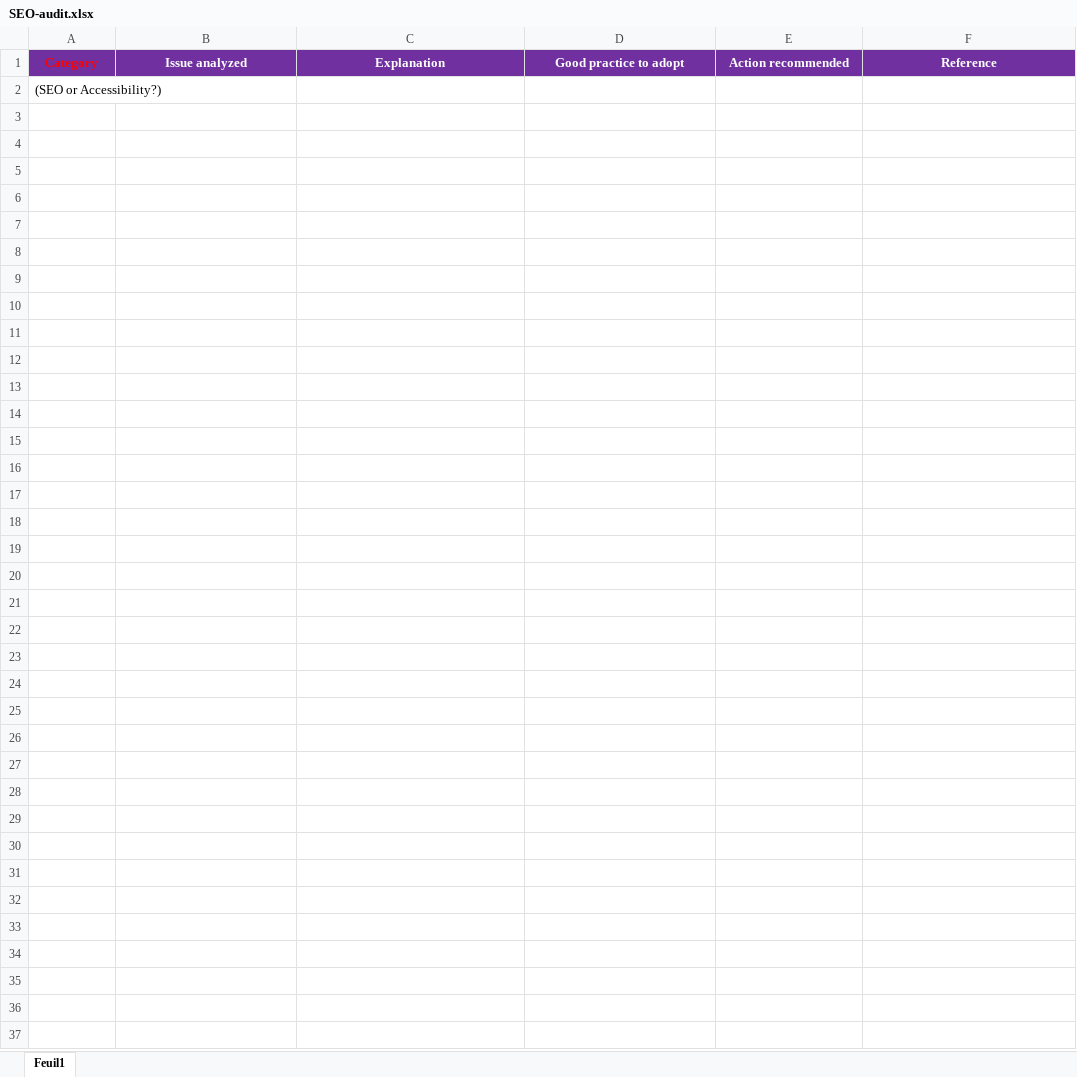
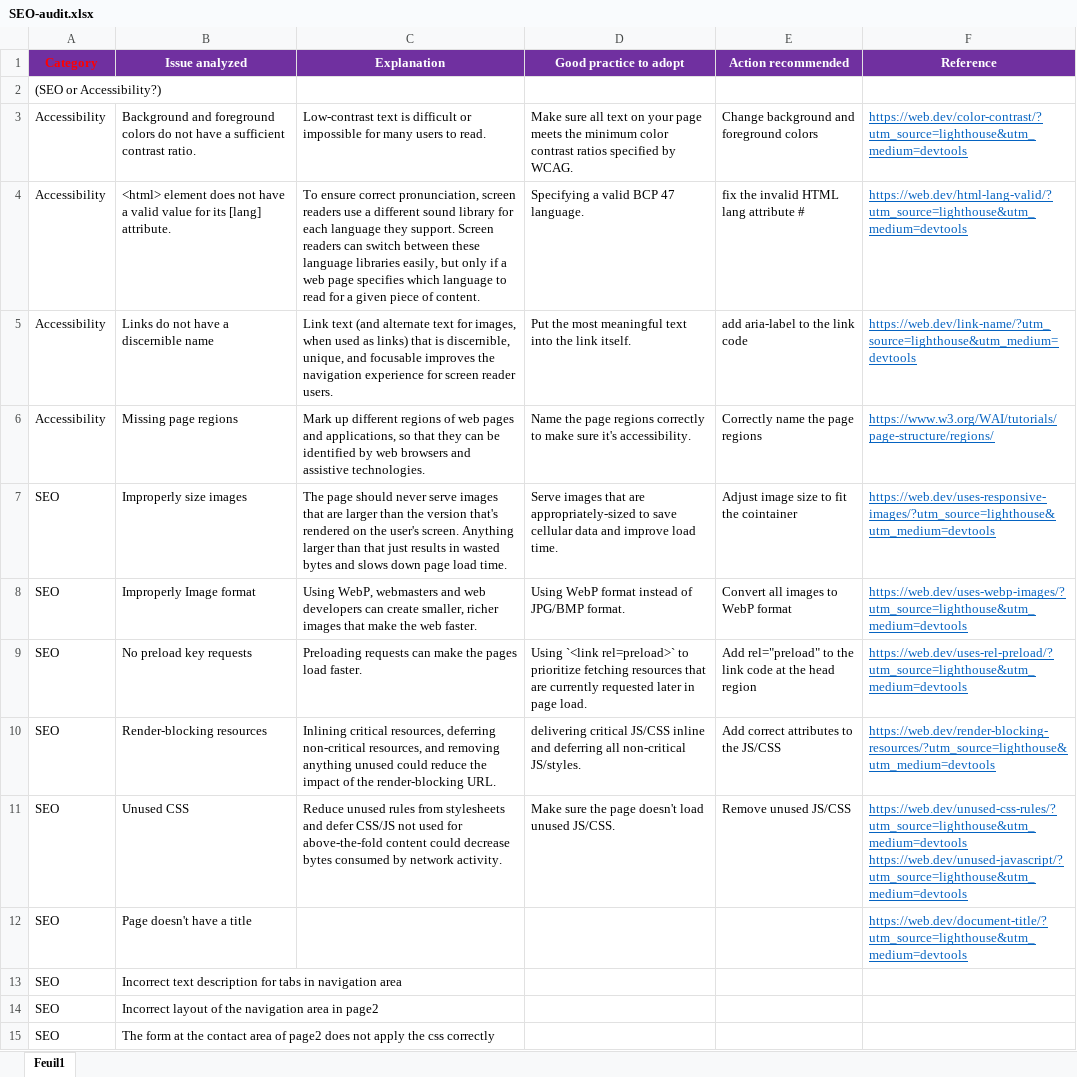
Before and after one commit to stevendkl/OP-PROJECT4, an Excel workbook: SEO-audit.xlsx, sheet Feuil1, drawn as a sheet; values as stored, in another font and other column widths than the file's, no borders; ↵ is a line break in a cell; the diff names each change by its address in the sheet, - before the commit and + after, or states it on an @@ line.

Commit message:
SEO-AUDIT VERSION1

```diff
--- a/SEO-audit.xlsx (sheet Feuil1)
+++ b/SEO-audit.xlsx (sheet Feuil1)
+row 3: Accessibility | Background and foreground colors do not have a sufficient contrast ratio. | Low-contrast text is difficult or impossible for many users to read. | Make sure all text on your page meets the minimum color contrast ratios specified by WCAG. | Change background and foreground colors | https://web.dev/color-contrast/?utm_source=lighthouse&utm_medium=devtools
+row 4: Accessibility | <html> element does not have a valid value for its [lang] attribute. | To ensure correct pronunciation, screen readers use a different sound library for each language they support. Screen readers can switch between these language libraries easily, but only if a web page specifies which language to read for a given piece of content. | Specifying a valid BCP 47 language. | fix the invalid HTML lang attribute # | https://web.dev/html-lang-valid/?utm_source=lighthouse&utm_medium=devtools
+row 5: Accessibility | Links do not have a discernible name | Link text (and alternate text for images, when used as links) that is discernible, unique, and focusable improves the navigation experience for screen reader users. | Put the most meaningful text into the link itself. | add aria-label to the link code | https://web.dev/link-name/?utm_source=lighthouse&utm_medium=devtools
+row 6: Accessibility | Missing page regions | Mark up different regions of web pages and applications, so that they can be identified by web browsers and assistive technologies. | Name the page regions correctly to make sure it's accessibility. | Correctly name the page regions | https://www.w3.org/WAI/tutorials/page-structure/regions/
+row 7: SEO | Improperly size images | The page should never serve images that are larger than the version that's rendered on the user's screen. Anything larger than that just results in wasted bytes and slows down page load time. | Serve images that are appropriately-sized to save cellular data and improve load time. | Adjust image size to fit the cointainer | https://web.dev/uses-responsive-images/?utm_source=lighthouse&utm_medium=devtools
+row 8: SEO | Improperly Image format | Using WebP, webmasters and web developers can create smaller, richer images that make the web faster. | Using WebP format instead of JPG/BMP format. | Convert all images to WebP format | https://web.dev/uses-webp-images/?utm_source=lighthouse&utm_medium=devtools
+row 9: SEO | No preload key requests | Preloading requests can make the pages load faster. | Using `<link rel=preload>` to prioritize fetching resources that are currently requested later in page load. | Add rel="preload" to the link code at the head region | https://web.dev/uses-rel-preload/?utm_source=lighthouse&utm_medium=devtools
+row 10: SEO | Render-blocking resources | Inlining critical resources, deferring non-critical resources, and removing anything unused could reduce the impact of the render-blocking URL. | delivering critical JS/CSS inline and deferring all non-critical JS/styles. | Add correct attributes to the JS/CSS | https://web.dev/render-blocking-resources/?utm_source=lighthouse&utm_medium=devtools
+row 11: SEO | Unused CSS | Reduce unused rules from stylesheets and defer CSS/JS not used for above-the-fold content could decrease bytes consumed by network activity. | Make sure the page doesn't load unused JS/CSS. | Remove unused JS/CSS | https://web.dev/unused-css-rules/?utm_source=lighthouse&utm_medium=devtools ↵ https://web.dev/unused-javascript/?utm_source=lighthouse&utm_medium=devtools
+row 12: SEO | Page doesn't have a title |  |  |  | https://web.dev/document-title/?utm_source=lighthouse&utm_medium=devtools
+row 13: SEO | Incorrect text description for tabs in navigation area
+row 14: SEO | Incorrect layout of the navigation area in page2
+row 15: SEO | The form at the contact area of page2 does not apply the css correctly
```
Also changed, not shown: 1 other file.
